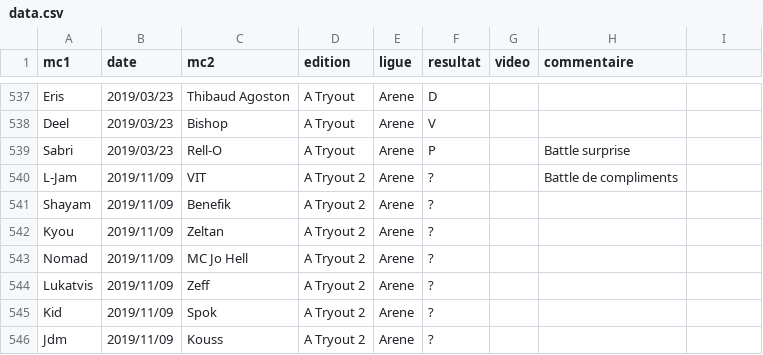
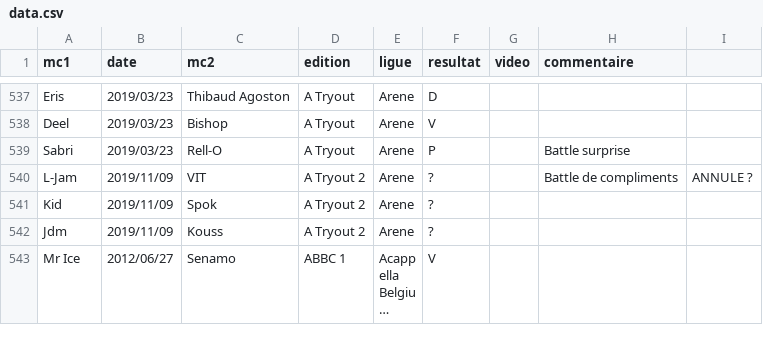
Before and after one commit to thibaultduponchelle/battlerec, a CSV file: data.csv, drawn as a sheet; only a part is shown, gaps mark what is left out; the shorter side is filled out with more unchanged rows; long unchanged cells end in ….

Commit message:
Update data.csv

```diff
--- a/data.csv
+++ b/data.csv
@@ -539,7 +539,3 @@ Deel,2019/03/23,Bishop,A Tryout,Arene,V,,,
 Sabri,2019/03/23,Rell-O,A Tryout,Arene,P,,Battle surprise,
-L-Jam,2019/11/09,VIT,A Tryout 2,Arene,?,,Battle de compliments,
-Shayam,2019/11/09,Benefik,A Tryout 2,Arene,?,,,
-Kyou,2019/11/09,Zeltan,A Tryout 2,Arene,?,,,
-Nomad,2019/11/09,MC Jo Hell,A Tryout 2,Arene,?,,,
-Lukatvis,2019/11/09,Zeff,A Tryout 2,Arene,?,,,
+L-Jam,2019/11/09,VIT,A Tryout 2,Arene,?,,Battle de compliments,ANNULE ?
 Kid,2019/11/09,Spok,A Tryout 2,Arene,?,,,
```
